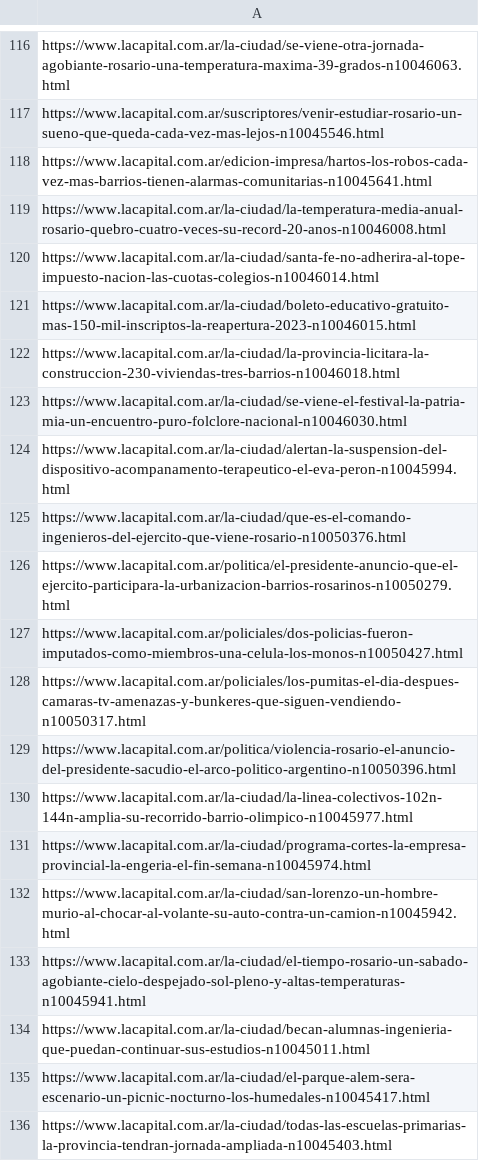
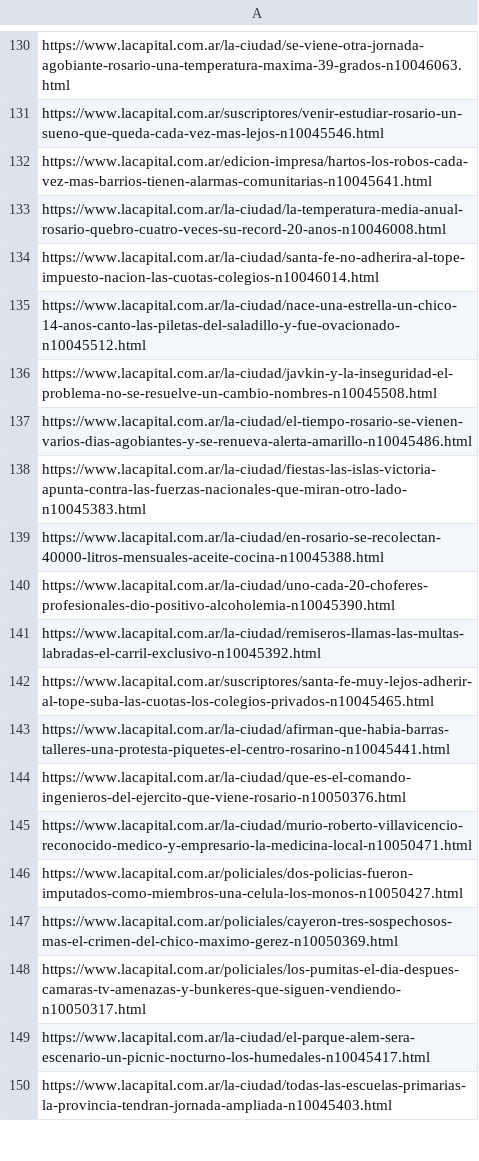
Before and after one commit to fedeavalos78/PruebaLaCap, a CSV file: links.csv, drawn as a sheet; only a part is shown, gaps mark what is left out; the diff covers the shown part only.

```diff
--- a/links.csv
+++ b/links.csv
@@ -120,16 +134,16 @@ https://www.lacapital.com.ar/la-ciudad/la-temperatura-media-anual-rosario-quebro
 https://www.lacapital.com.ar/la-ciudad/santa-fe-no-adherira-al-tope-impuesto-nacion-las-cuotas-colegios-n10046014.html
-https://www.lacapital.com.ar/la-ciudad/boleto-educativo-gratuito-mas-150-mil-inscriptos-la-reapertura-2023-n10046015.html
-https://www.lacapital.com.ar/la-ciudad/la-provincia-licitara-la-construccion-230-viviendas-tres-barrios-n10046018.html
-https://www.lacapital.com.ar/la-ciudad/se-viene-el-festival-la-patria-mia-un-encuentro-puro-folclore-nacional-n10046030.html
-https://www.lacapital.com.ar/la-ciudad/alertan-la-suspension-del-dispositivo-acompanamento-terapeutico-el-eva-peron-n10045994.html
+https://www.lacapital.com.ar/la-ciudad/nace-una-estrella-un-chico-14-anos-canto-las-piletas-del-saladillo-y-fue-ovacionado-n10045512.html
+https://www.lacapital.com.ar/la-ciudad/javkin-y-la-inseguridad-el-problema-no-se-resuelve-un-cambio-nombres-n10045508.html
+https://www.lacapital.com.ar/la-ciudad/el-tiempo-rosario-se-vienen-varios-dias-agobiantes-y-se-renueva-alerta-amarillo-n10045486.html
+https://www.lacapital.com.ar/la-ciudad/fiestas-las-islas-victoria-apunta-contra-las-fuerzas-nacionales-que-miran-otro-lado-n10045383.html
+https://www.lacapital.com.ar/la-ciudad/en-rosario-se-recolectan-40000-litros-mensuales-aceite-cocina-n10045388.html
+https://www.lacapital.com.ar/la-ciudad/uno-cada-20-choferes-profesionales-dio-positivo-alcoholemia-n10045390.html
+https://www.lacapital.com.ar/la-ciudad/remiseros-llamas-las-multas-labradas-el-carril-exclusivo-n10045392.html
+https://www.lacapital.com.ar/suscriptores/santa-fe-muy-lejos-adherir-al-tope-suba-las-cuotas-los-colegios-privados-n10045465.html
+https://www.lacapital.com.ar/la-ciudad/afirman-que-habia-barras-talleres-una-protesta-piquetes-el-centro-rosarino-n10045441.html
 https://www.lacapital.com.ar/la-ciudad/que-es-el-comando-ingenieros-del-ejercito-que-viene-rosario-n10050376.html
-https://www.lacapital.com.ar/politica/el-presidente-anuncio-que-el-ejercito-participara-la-urbanizacion-barrios-rosarinos-n10050279.html
+https://www.lacapital.com.ar/la-ciudad/murio-roberto-villavicencio-reconocido-medico-y-empresario-la-medicina-local-n10050471.html
 https://www.lacapital.com.ar/policiales/dos-policias-fueron-imputados-como-miembros-una-celula-los-monos-n10050427.html
+https://www.lacapital.com.ar/policiales/cayeron-tres-sospechosos-mas-el-crimen-del-chico-maximo-gerez-n10050369.html
 https://www.lacapital.com.ar/policiales/los-pumitas-el-dia-despues-camaras-tv-amenazas-y-bunkeres-que-siguen-vendiendo-n10050317.html
-https://www.lacapital.com.ar/politica/violencia-rosario-el-anuncio-del-presidente-sacudio-el-arco-politico-argentino-n10050396.html
-https://www.lacapital.com.ar/la-ciudad/la-linea-colectivos-102n-144n-amplia-su-recorrido-barrio-olimpico-n10045977.html
-https://www.lacapital.com.ar/la-ciudad/programa-cortes-la-empresa-provincial-la-engeria-el-fin-semana-n10045974.html
-https://www.lacapital.com.ar/la-ciudad/san-lorenzo-un-hombre-murio-al-chocar-al-volante-su-auto-contra-un-camion-n10045942.html
-https://www.lacapital.com.ar/la-ciudad/el-tiempo-rosario-un-sabado-agobiante-cielo-despejado-sol-pleno-y-altas-temperaturas-n10045941.html
-https://www.lacapital.com.ar/la-ciudad/becan-alumnas-ingenieria-que-puedan-continuar-sus-estudios-n10045011.html
 https://www.lacapital.com.ar/la-ciudad/el-parque-alem-sera-escenario-un-picnic-nocturno-los-humedales-n10045417.html
```
Also changed, not shown: 52 added rows, 52 removed rows, 8 moved rows and 29 edited cells elsewhere in this file, 1 other file.
